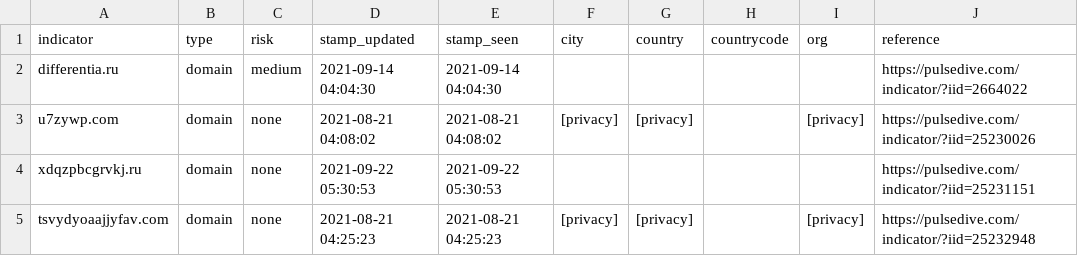
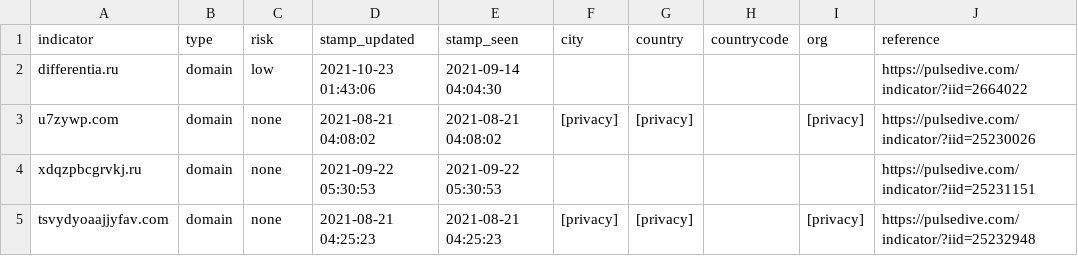
Before and after one commit to idunno101/Hosts_That_idunno, a CSV file: fetch-api-data-action/ns1_kryptoslogicsinkhole_net.csv, drawn as a sheet; only a part is shown.

```diff
--- a/fetch-api-data-action/ns1_kryptoslogicsinkhole_net.csv
+++ b/fetch-api-data-action/ns1_kryptoslogicsinkhole_net.csv
@@ -1,3 +1,3 @@
 indicator,type,risk,stamp_updated,stamp_seen,city,country,countrycode,org,reference
-differentia.ru,domain,medium,"2021-09-14 04:04:30","2021-09-14 04:04:30",,,,,https://pulsedive.com/indicator/?iid=2664022
+differentia.ru,domain,low,"2021-10-23 01:43:06","2021-09-14 04:04:30",,,,,https://pulsedive.com/indicator/?iid=2664022
 u7zywp.com,domain,none,"2021-08-21 04:08:02","2021-08-21 04:08:02",[privacy],[privacy],,[privacy],https://pulsedive.com/indicator/?iid=25230026
```
